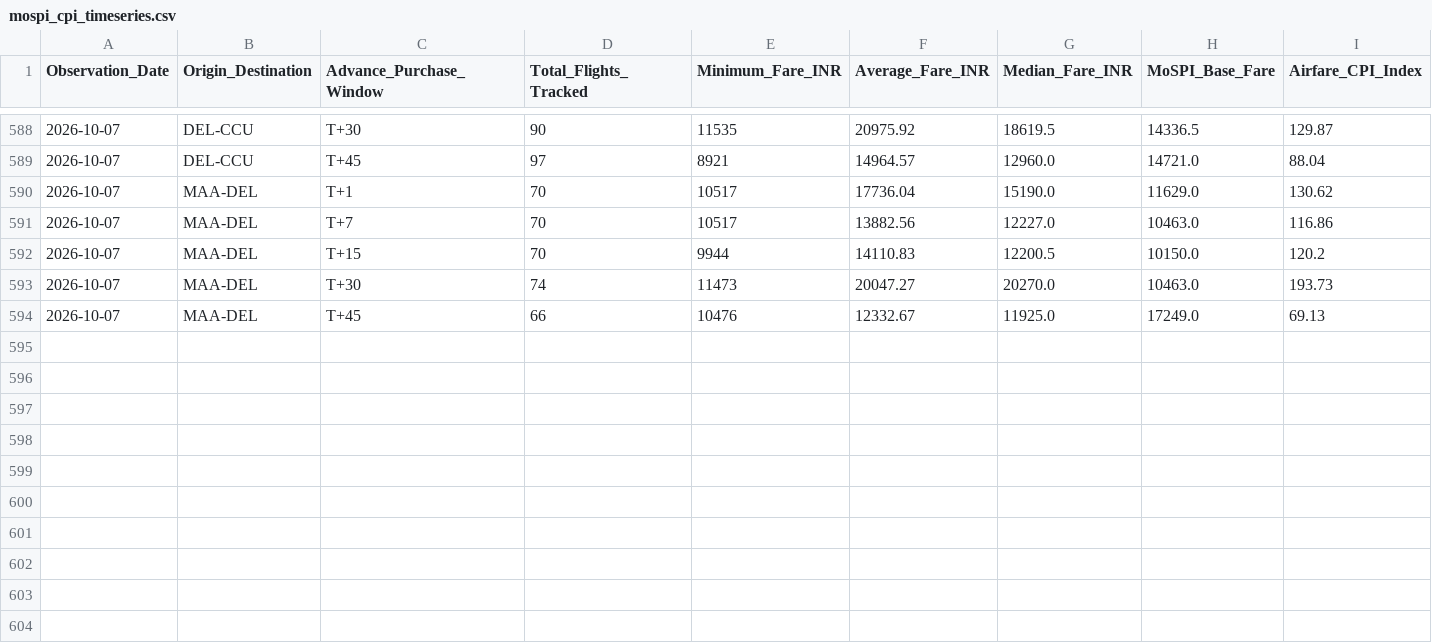
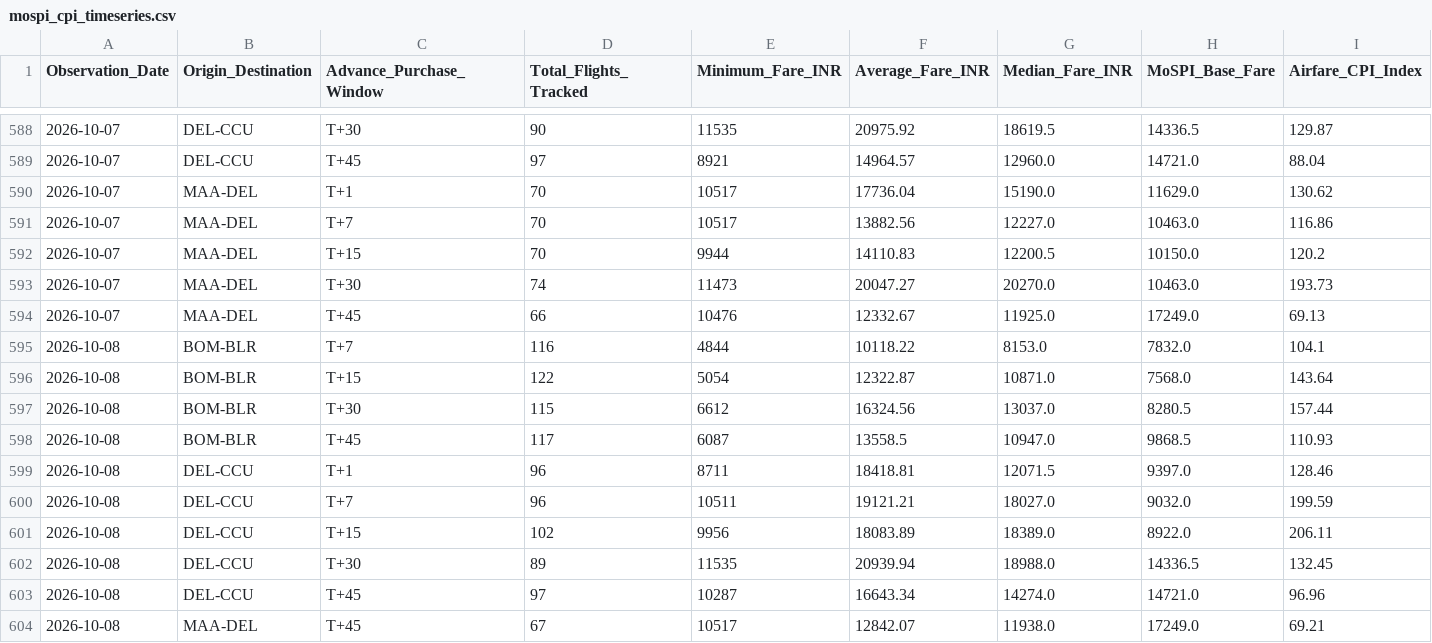
Before and after one commit to ayushbhagwanjadhav/mospi-airfare-index, a CSV file: data/mospi_cpi_timeseries.csv, drawn as a sheet; only a part is shown, gaps mark what is left out; rows hold the shown columns only; the diff names each change by its address in the sheet, - before the commit and + after, or states it on an @@ line.

```diff
--- a/data/mospi_cpi_timeseries.csv
+++ b/data/mospi_cpi_timeseries.csv
+row 595: 2026-10-08 | BOM-BLR | T+7 | 116 | 4844 | 10118.22 | 8153.0 | 7832.0 | 104.1
+row 596: 2026-10-08 | BOM-BLR | T+15 | 122 | 5054 | 12322.87 | 10871.0 | 7568.0 | 143.64
+row 597: 2026-10-08 | BOM-BLR | T+30 | 115 | 6612 | 16324.56 | 13037.0 | 8280.5 | 157.44
+row 598: 2026-10-08 | BOM-BLR | T+45 | 117 | 6087 | 13558.5 | 10947.0 | 9868.5 | 110.93
+row 599: 2026-10-08 | DEL-CCU | T+1 | 96 | 8711 | 18418.81 | 12071.5 | 9397.0 | 128.46
+row 600: 2026-10-08 | DEL-CCU | T+7 | 96 | 10511 | 19121.21 | 18027.0 | 9032.0 | 199.59
+row 601: 2026-10-08 | DEL-CCU | T+15 | 102 | 9956 | 18083.89 | 18389.0 | 8922.0 | 206.11
+row 602: 2026-10-08 | DEL-CCU | T+30 | 89 | 11535 | 20939.94 | 18988.0 | 14336.5 | 132.45
+row 603: 2026-10-08 | DEL-CCU | T+45 | 97 | 10287 | 16643.34 | 14274.0 | 14721.0 | 96.96
+row 604: 2026-10-08 | MAA-DEL | T+45 | 67 | 10517 | 12842.07 | 11938.0 | 17249.0 | 69.21
```
Also changed, not shown: data/mospi_cpi_report.csv, 1 other file.
